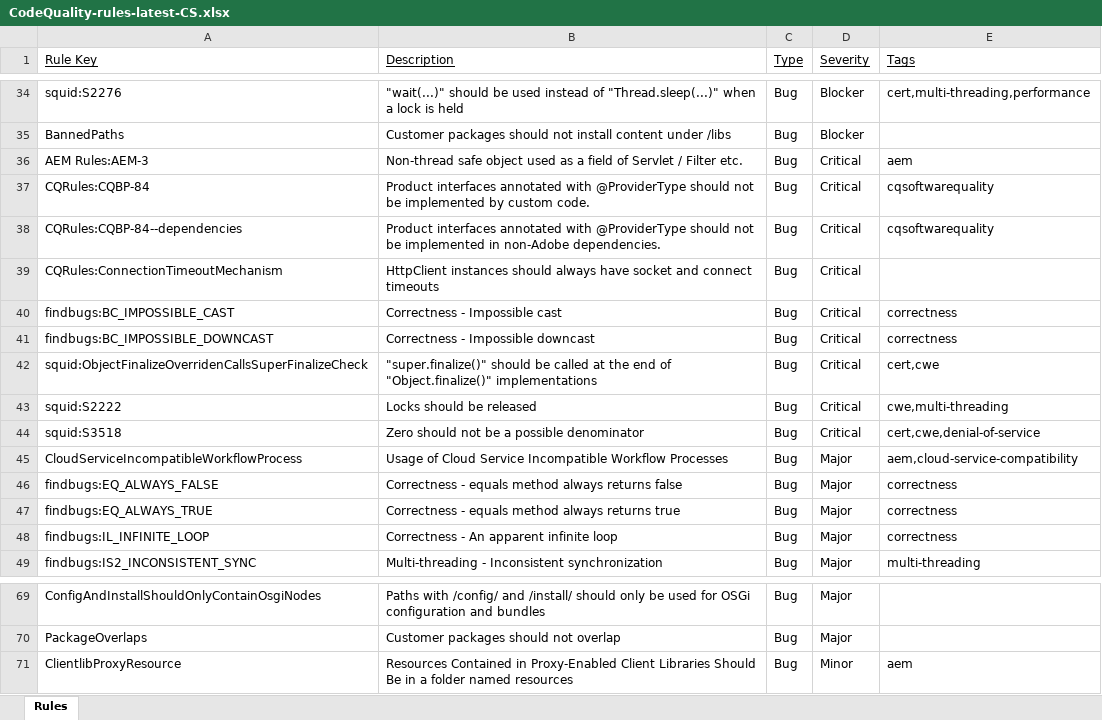
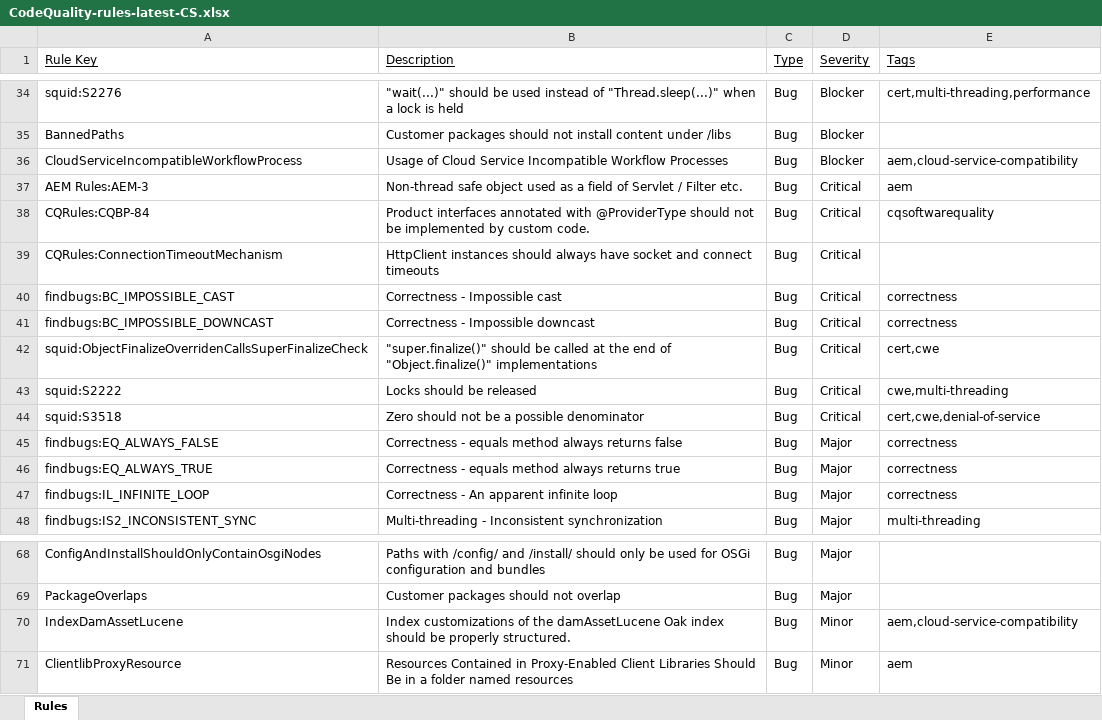
Before and after one commit to AdobeDocs/experience-manager-cloud-service.pt-BR, an Excel workbook: help/implementing/cloud-manager/assets/CodeQuality-rules-latest-CS.xlsx, sheet Rules, drawn as a sheet; only a part is shown, gaps mark what is left out; values as stored, in another font and other column widths than the file's, no borders; removed rows and columns are numbered as before the commit, all else as after; the diff names each change by its address in the sheet, - before the commit and + after, or states it on an @@ line.

Commit message:
Updating Old File for core commit 9858844ccecc37046d166185cb936b938f965063

```diff
--- a/help/implementing/cloud-manager/assets/CodeQuality-rules-latest-CS.xlsx (sheet Rules)
+++ b/help/implementing/cloud-manager/assets/CodeQuality-rules-latest-CS.xlsx (sheet Rules)
+row 36: CloudServiceIncompatibleWorkflowProcess | Usage of Cloud Service Incompatible Workflow Processes | Bug | Blocker | aem,cloud-service-compatibility
-row 38: CQRules:CQBP-84--dependencies | Product interfaces annotated with @ProviderType should not be implemented in non-Adobe dependencies. | Bug | Critical | cqsoftwarequality
-row 45: CloudServiceIncompatibleWorkflowProcess | Usage of Cloud Service Incompatible Workflow Processes | Bug | Major | aem,cloud-service-compatibility
+row 70: IndexDamAssetLucene | Index customizations of the damAssetLucene Oak index should be properly structured. | Bug | Minor | aem,cloud-service-compatibility
```
